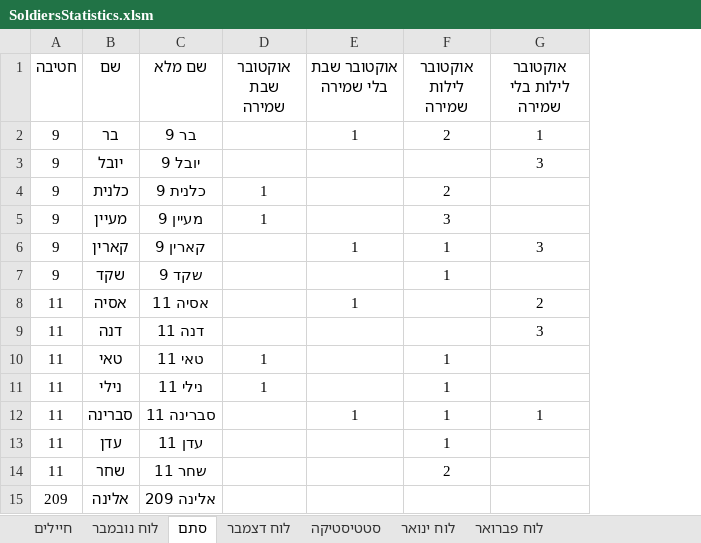
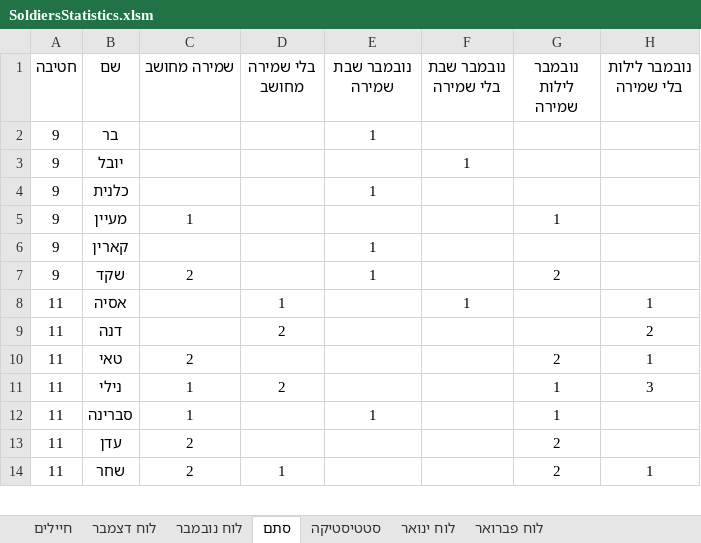
Before and after one commit to YuvalAlf/Duty-Table, an Excel workbook: SoldiersStatistics.xlsm, sheet סתם, drawn as a sheet; only a part is shown; values as stored, in another font and other column widths than the file's, no borders; removed rows and columns are numbered as before the commit, all else as after; the diff covers the shown part only; the diff names each change by its address in the sheet, - before the commit and + after, or states it on an @@ line.

```diff
--- a/SoldiersStatistics.xlsm (sheet סתם)
+++ b/SoldiersStatistics.xlsm (sheet סתם)
@@ sheet tab order changed: חיילים | לוח דצמבר | לוח נובמבר | סתם | סטטיסטיקה | לוח ינואר | לוח פברואר @@
-column C (שם מלא), rows 2-14: בר 9 | יובל 9 | כלנית 9 | מעיין 9 | קארין 9 | שקד 9 | אסיה 11 | דנה 11 | טאי 11 | נילי 11 | סברינה 11 | עדן 11 | שחר 11
+column C (שמירה מחושב), rows 5-14: 1 |  | 2 |  |  | 2 | 1 | 1 | 2 | 2
+column F (נובמבר שבת בלי שמירה), rows 3-8: 1 |  |  |  |  | 1
-D1: אוקטובר שבת שמירה
+D1: בלי שמירה מחושב
-E1: אוקטובר שבת בלי שמירה
+E1: נובמבר שבת שמירה
-G1: אוקטובר לילות שמירה
+G1: נובמבר לילות שמירה
-H1: אוקטובר לילות בלי שמירה
+H1: נובמבר לילות בלי שמירה
-G2 (נובמבר לילות שמירה): 2
+G2 (נובמבר לילות שמירה): (empty)
-H2 (נובמבר לילות בלי שמירה): 1
+H2 (נובמבר לילות בלי שמירה): (empty)
-H3 (נובמבר לילות בלי שמירה): 3
+H3 (נובמבר לילות בלי שמירה): (empty)
-D4:D5 (בלי שמירה מחושב): 1
+D4:D5 (בלי שמירה מחושב): (empty)
-E4 (נובמבר שבת שמירה): (empty)
+E4 (נובמבר שבת שמירה): 1
-G4 (נובמבר לילות שמירה): 2
+G4 (נובמבר לילות שמירה): (empty)
-G5 (נובמבר לילות שמירה): 3
+G5 (נובמבר לילות שמירה): 1
-G6 (נובמבר לילות שמירה): 1
+G6 (נובמבר לילות שמירה): (empty)
-H6 (נובמבר לילות בלי שמירה): 3
+H6 (נובמבר לילות בלי שמירה): (empty)
-E7 (נובמבר שבת שמירה): (empty)
+E7 (נובמבר שבת שמירה): 1
-G7 (נובמבר לילות שמירה): 1
+G7 (נובמבר לילות שמירה): 2
-D8 (בלי שמירה מחושב): (empty)
+D8 (בלי שמירה מחושב): 1
-E8 (נובמבר שבת שמירה): 1
+E8 (נובמבר שבת שמירה): (empty)
-H8 (נובמבר לילות בלי שמירה): 2
+H8 (נובמבר לילות בלי שמירה): 1
-D9 (בלי שמירה מחושב): (empty)
+D9 (בלי שמירה מחושב): 2
-H9 (נובמבר לילות בלי שמירה): 3
+H9 (נובמבר לילות בלי שמירה): 2
-D10 (בלי שמירה מחושב): 1
+D10 (בלי שמירה מחושב): (empty)
-G10 (נובמבר לילות שמירה): 1
+G10 (נובמבר לילות שמירה): 2
-H10 (נובמבר לילות בלי שמירה): (empty)
+H10 (נובמבר לילות בלי שמירה): 1
-D11 (בלי שמירה מחושב): 1
+D11 (בלי שמירה מחושב): 2
-H11 (נובמבר לילות בלי שמירה): (empty)
+H11 (נובמבר לילות בלי שמירה): 3
-H12 (נובמבר לילות בלי שמירה): 1
+H12 (נובמבר לילות בלי שמירה): (empty)
-G13 (נובמבר לילות שמירה): 1
+G13 (נובמבר לילות שמירה): 2
-D14 (בלי שמירה מחושב): (empty)
+D14 (בלי שמירה מחושב): 1
-H14 (נובמבר לילות בלי שמירה): (empty)
+H14 (נובמבר לילות בלי שמירה): 1
-row 15: 209 | אלינה | אלינה 209
```
Also changed, not shown: 2 added rows, 4 removed rows and 50 edited cells elsewhere in this sheet, sheet חיילים, sheet לוח דצמבר, sheet סטטיסטיקה, formulas that keep their value.
